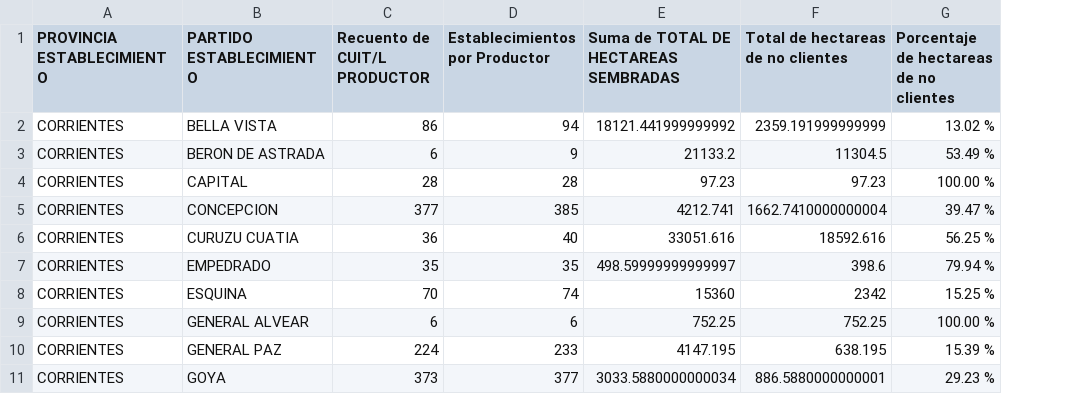
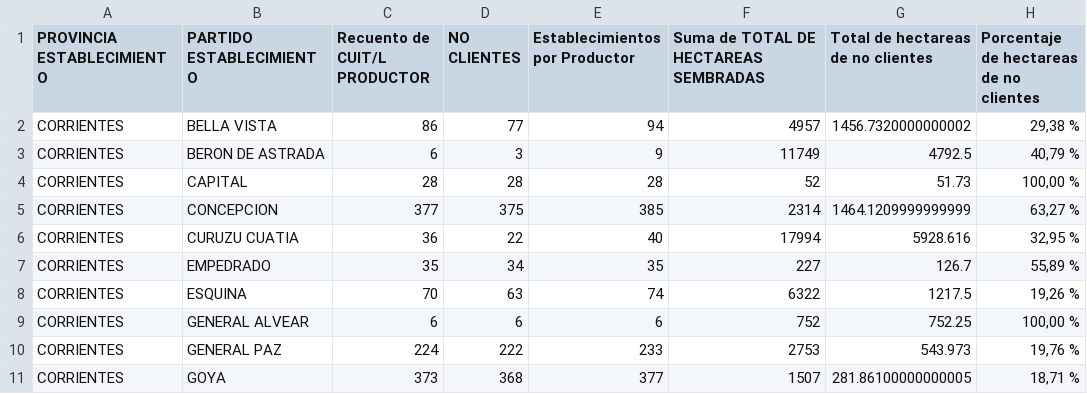
Before and after one commit to matiasagronorte/mapa-departamentos, a CSV file: src/assets/datos-corrientes.csv, drawn as a sheet; only a part is shown; addresses are those after the commit; the diff covers the shown part only; the diff names each change by its address in the sheet, - before the commit and + after, or states it on an @@ line.

```diff
--- a/src/assets/datos-corrientes.csv
+++ b/src/assets/datos-corrientes.csv
+column D (NO CLIENTES), rows 2-11: 77 | 3 | 28 | 375 | 22 | 34 | 63 | 6 | 222 | 368
-F2: 18121.441999999992
+F2: 4957
-G2: 2359.191999999999
+G2: 1456.7320000000002
-H2: 13.02 %
+H2: 29,38 %
-F3: 21133.2
+F3: 11749
-G3: 11304.5
+G3: 4792.5
-H3: 53.49 %
+H3: 40,79 %
-F4: 97.23
+F4: 52
-G4: 97.23
+G4: 51.73
-H4: 100.00 %
+H4: 100,00 %
-F5: 4212.741
+F5: 2314
-G5: 1662.7410000000004
+G5: 1464.1209999999999
-H5: 39.47 %
+H5: 63,27 %
-F6: 33051.616
+F6: 17994
-G6: 18592.616
+G6: 5928.616
-H6: 56.25 %
+H6: 32,95 %
-F7: 498.59999999999997
+F7: 227
-G7: 398.6
+G7: 126.7
-H7: 79.94 %
+H7: 55,89 %
-F8: 15360
+F8: 6322
-G8: 2342
+G8: 1217.5
-H8: 15.25 %
+H8: 19,26 %
-F9: 752.25
+F9: 752
-H9: 100.00 %
+H9: 100,00 %
-F10: 4147.195
+F10: 2753
-G10: 638.195
+G10: 543.973
-H10: 15.39 %
+H10: 19,76 %
-F11: 3033.5880000000034
+F11: 1507
-G11: 886.5880000000001
+G11: 281.86100000000005
-H11: 29.23 %
+H11: 18,71 %
```
Also changed, not shown: 45 edited cells elsewhere in this file, src/assets/datos-cordoba.csv, src/assets/datos-entre_rios.csv, 3 other files.
